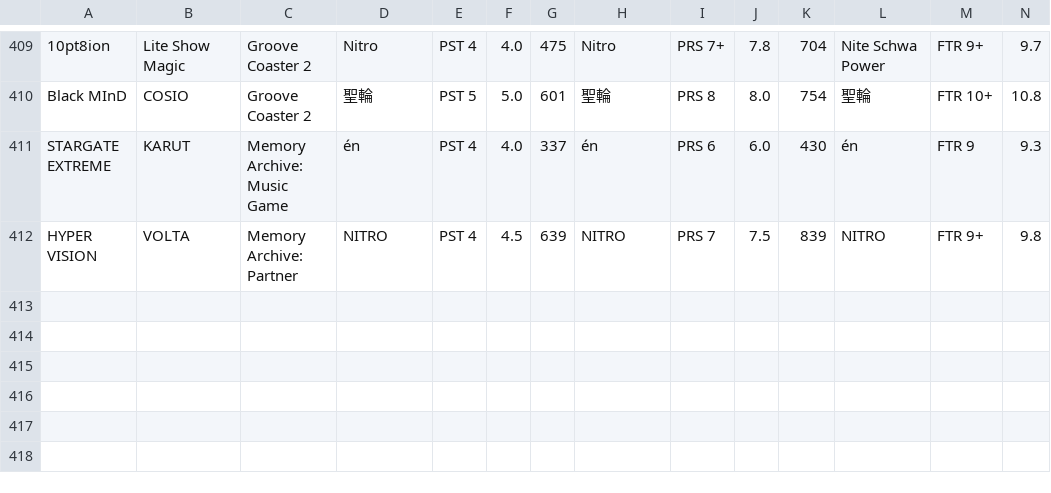
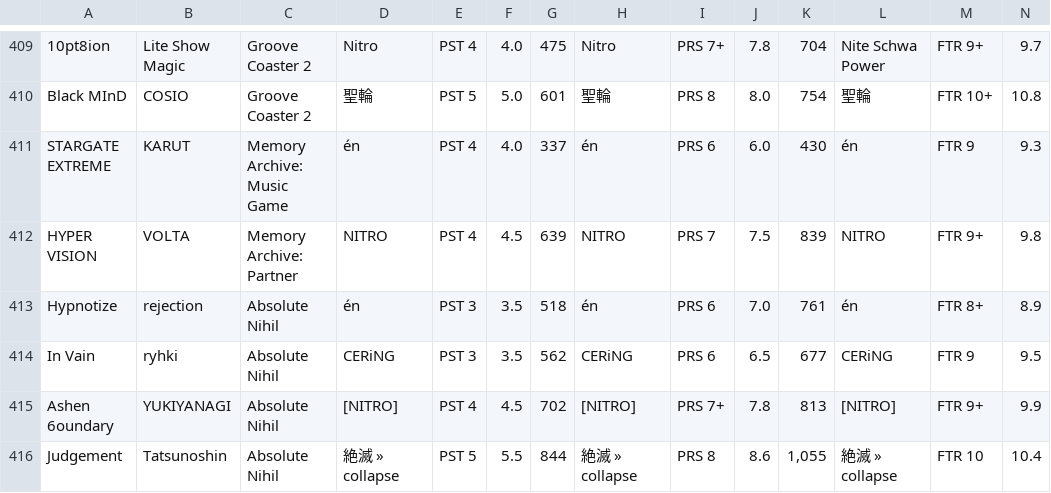
Before and after one commit to prescientmoon/shimmeringmoon, a CSV file: data/charts.csv, drawn as a sheet; only a part is shown, gaps mark what is left out; rows hold the shown columns only; the diff covers the shown part only; the diff names each change by its address in the sheet, - before the commit and + after, or states it on an @@ line.

```diff
--- a/data/charts.csv
+++ b/data/charts.csv
+row 413: Hypnotize | rejection | Absolute Nihil | én | PST 3 | 3.5 | 518 | én | PRS 6 | 7.0 | 761 | én | FTR 8+ | 8.9
+row 414: In Vain | ryhki | Absolute Nihil | CERiNG | PST 3 | 3.5 | 562 | CERiNG | PRS 6 | 6.5 | 677 | CERiNG | FTR 9 | 9.5
+row 415: Ashen 6oundary | YUKIYANAGI | Absolute Nihil | [NITRO] | PST 4 | 4.5 | 702 | [NITRO] | PRS 7+ | 7.8 | 813 | [NITRO] | FTR 9+ | 9.9
+row 416: Judgement | Tatsunoshin | Absolute Nihil | 絶滅 » collapse | PST 5 | 5.5 | 844 | 絶滅 » collapse | PRS 8 | 8.6 | 1,055 | 絶滅 » collapse | FTR 10 | 10.4
```
Also changed, not shown: 3 added rows and 9 edited cells elsewhere in this file, 19 other files.
